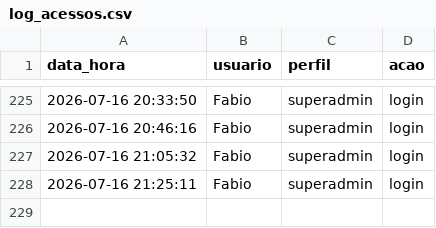
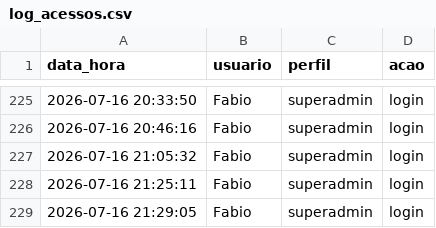
Before and after one commit to fabioser-ai/dragagem-app, a CSV file: data/log_acessos.csv, drawn as a sheet; only a part is shown, gaps mark what is left out; the diff names each change by its address in the sheet, - before the commit and + after, or states it on an @@ line.

Commit message:
Update data/log_acessos.csv

```diff
--- a/data/log_acessos.csv
+++ b/data/log_acessos.csv
+row 229: 2026-07-16 21:29:05 | Fabio | superadmin | login
```
